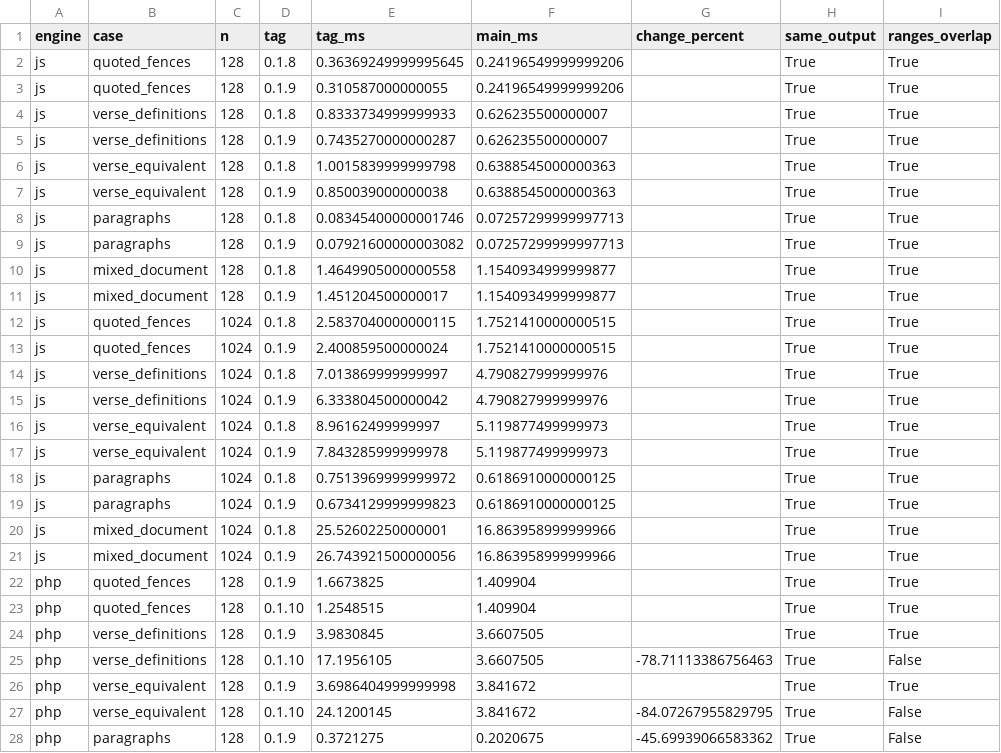
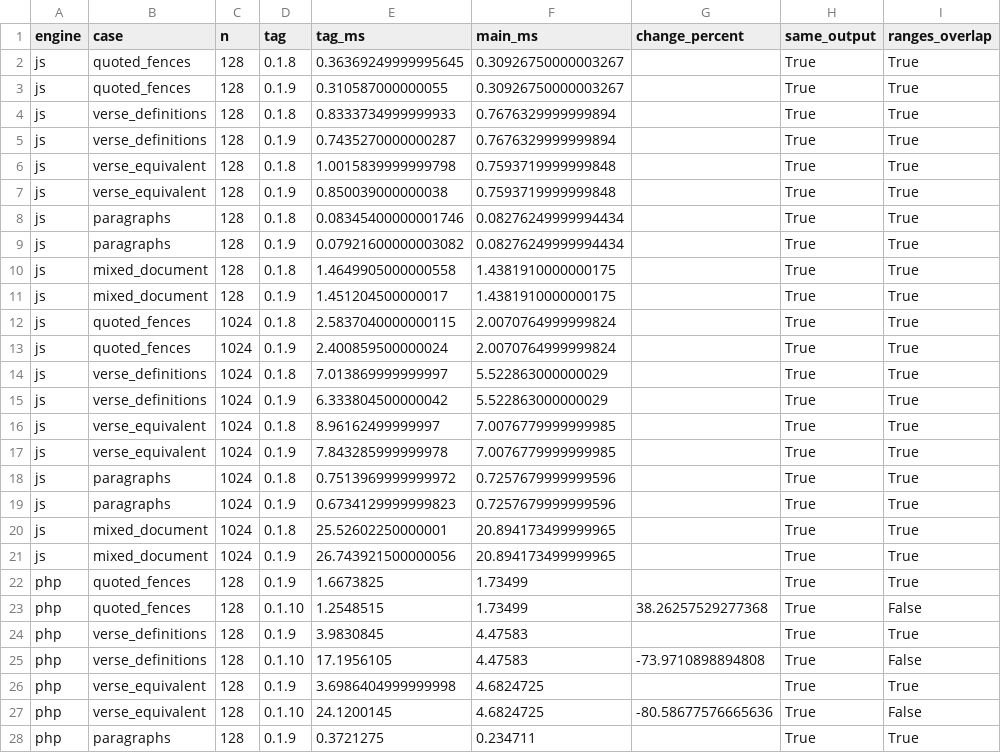
Before and after one commit to markup-carve/carve-bench, a CSV file: reports/latest-main-comparison.csv, drawn as a sheet; only a part is shown; the diff covers the shown part only.

```diff
--- a/reports/latest-main-comparison.csv
+++ b/reports/latest-main-comparison.csv
@@ -1,28 +1,28 @@
 engine,case,n,tag,tag_ms,main_ms,change_percent,same_output,ranges_overlap
-js,quoted_fences,128,0.1.8,0.36369249999995645,0.24196549999999206,,True,True
-js,quoted_fences,128,0.1.9,0.310587000000055,0.24196549999999206,,True,True
-js,verse_definitions,128,0.1.8,0.8333734999999933,0.626235500000007,,True,True
-js,verse_definitions,128,0.1.9,0.7435270000000287,0.626235500000007,,True,True
-js,verse_equivalent,128,0.1.8,1.0015839999999798,0.6388545000000363,,True,True
-js,verse_equivalent,128,0.1.9,0.850039000000038,0.6388545000000363,,True,True
-js,paragraphs,128,0.1.8,0.08345400000001746,0.07257299999997713,,True,True
-js,paragraphs,128,0.1.9,0.07921600000003082,0.07257299999997713,,True,True
-js,mixed_document,128,0.1.8,1.4649905000000558,1.1540934999999877,,True,True
-js,mixed_document,128,0.1.9,1.451204500000017,1.1540934999999877,,True,True
-js,quoted_fences,1024,0.1.8,2.5837040000000115,1.7521410000000515,,True,True
-js,quoted_fences,1024,0.1.9,2.400859500000024,1.7521410000000515,,True,True
-js,verse_definitions,1024,0.1.8,7.013869999999997,4.790827999999976,,True,True
-js,verse_definitions,1024,0.1.9,6.333804500000042,4.790827999999976,,True,True
-js,verse_equivalent,1024,0.1.8,8.96162499999997,5.119877499999973,,True,True
-js,verse_equivalent,1024,0.1.9,7.843285999999978,5.119877499999973,,True,True
-js,paragraphs,1024,0.1.8,0.7513969999999972,0.6186910000000125,,True,True
-js,paragraphs,1024,0.1.9,0.6734129999999823,0.6186910000000125,,True,True
-js,mixed_document,1024,0.1.8,25.52602250000001,16.863958999999966,,True,True
-js,mixed_document,1024,0.1.9,26.743921500000056,16.863958999999966,,True,True
-php,quoted_fences,128,0.1.9,1.6673825,1.409904,,True,True
-php,quoted_fences,128,0.1.10,1.2548515,1.409904,,True,True
-php,verse_definitions,128,0.1.9,3.9830845,3.6607505,,True,True
-php,verse_definitions,128,0.1.10,17.1956105,3.6607505,-78.71113386756463,True,False
-php,verse_equivalent,128,0.1.9,3.6986404999999998,3.841672,,True,True
-php,verse_equivalent,128,0.1.10,24.1200145,3.841672,-84.07267955829795,True,False
-php,paragraphs,128,0.1.9,0.3721275,0.2020675,-45.69939066583362,True,False
+js,quoted_fences,128,0.1.8,0.36369249999995645,0.30926750000003267,,True,True
+js,quoted_fences,128,0.1.9,0.310587000000055,0.30926750000003267,,True,True
+js,verse_definitions,128,0.1.8,0.8333734999999933,0.7676329999999894,,True,True
+js,verse_definitions,128,0.1.9,0.7435270000000287,0.7676329999999894,,True,True
+js,verse_equivalent,128,0.1.8,1.0015839999999798,0.7593719999999848,,True,True
+js,verse_equivalent,128,0.1.9,0.850039000000038,0.7593719999999848,,True,True
+js,paragraphs,128,0.1.8,0.08345400000001746,0.08276249999994434,,True,True
+js,paragraphs,128,0.1.9,0.07921600000003082,0.08276249999994434,,True,True
+js,mixed_document,128,0.1.8,1.4649905000000558,1.4381910000000175,,True,True
+js,mixed_document,128,0.1.9,1.451204500000017,1.4381910000000175,,True,True
+js,quoted_fences,1024,0.1.8,2.5837040000000115,2.0070764999999824,,True,True
+js,quoted_fences,1024,0.1.9,2.400859500000024,2.0070764999999824,,True,True
+js,verse_definitions,1024,0.1.8,7.013869999999997,5.522863000000029,,True,True
+js,verse_definitions,1024,0.1.9,6.333804500000042,5.522863000000029,,True,True
+js,verse_equivalent,1024,0.1.8,8.96162499999997,7.0076779999999985,,True,True
+js,verse_equivalent,1024,0.1.9,7.843285999999978,7.0076779999999985,,True,True
+js,paragraphs,1024,0.1.8,0.7513969999999972,0.7257679999999596,,True,True
+js,paragraphs,1024,0.1.9,0.6734129999999823,0.7257679999999596,,True,True
+js,mixed_document,1024,0.1.8,25.52602250000001,20.894173499999965,,True,True
+js,mixed_document,1024,0.1.9,26.743921500000056,20.894173499999965,,True,True
+php,quoted_fences,128,0.1.9,1.6673825,1.73499,,True,True
+php,quoted_fences,128,0.1.10,1.2548515,1.73499,38.26257529277368,True,False
+php,verse_definitions,128,0.1.9,3.9830845,4.47583,,True,True
+php,verse_definitions,128,0.1.10,17.1956105,4.47583,-73.9710898894808,True,False
+php,verse_equivalent,128,0.1.9,3.6986404999999998,4.6824725,,True,True
+php,verse_equivalent,128,0.1.10,24.1200145,4.6824725,-80.58677576665636,True,False
+php,paragraphs,128,0.1.9,0.3721275,0.234711,,True,True
```
Also changed, not shown: 78 edited cells elsewhere in this file, reports/engine-history.csv, 31 other files.
